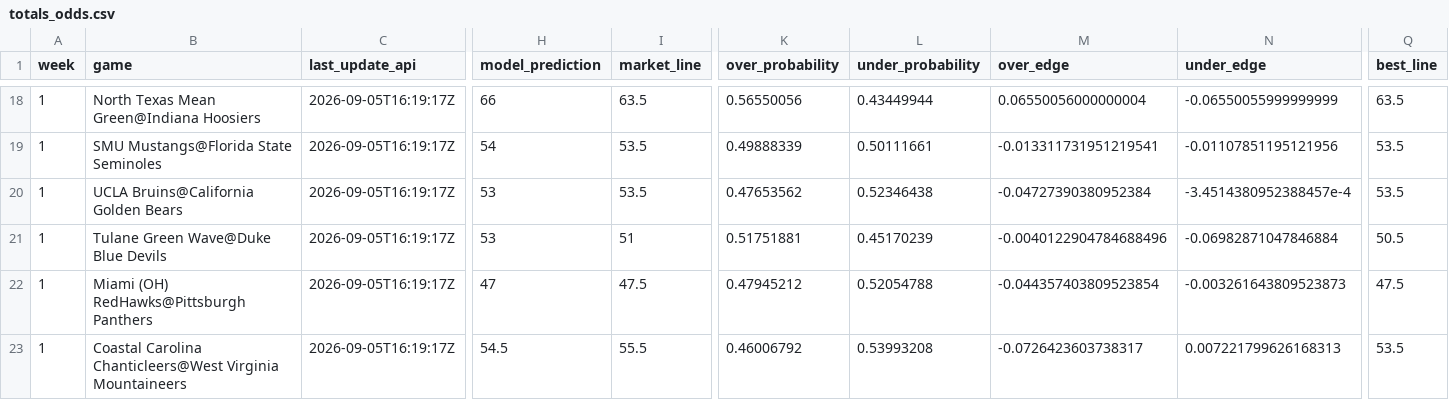
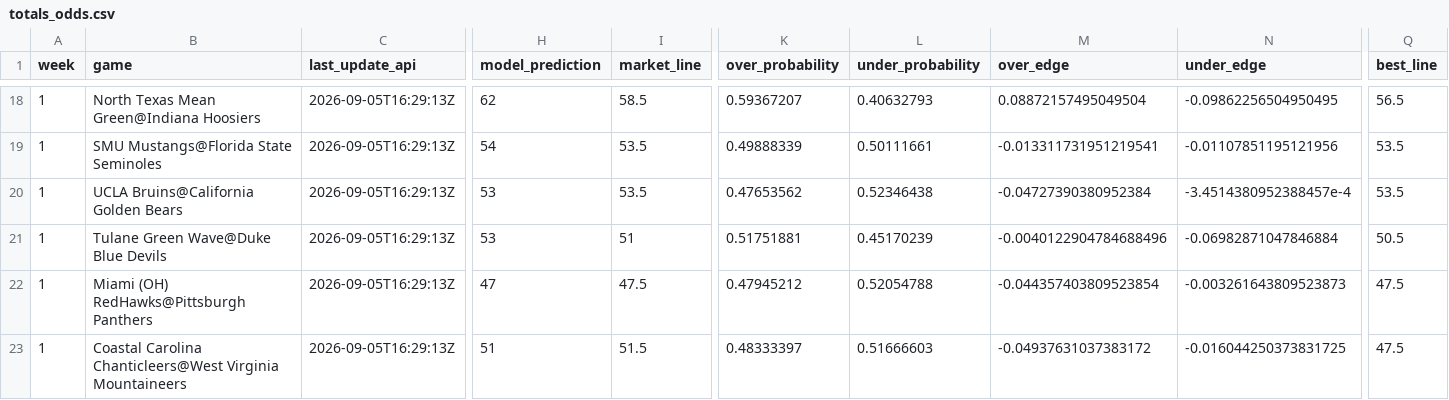
Before and after one commit to trashduty/trash-schedule, a CSV file: CFB_Odds/Data/totals_odds.csv, drawn as a sheet; only a part is shown, gaps mark what is left out; the diff covers the shown part only; the diff names each change by its address in the sheet, - before the commit and + after, or states it on an @@ line.

```diff
--- a/CFB_Odds/Data/totals_odds.csv
+++ b/CFB_Odds/Data/totals_odds.csv
-C18:C23 (last_update_api): 2026-09-05T16:19:17Z
+C18:C23 (last_update_api): 2026-09-05T16:29:13Z
-H18 (model_prediction): 66
+H18 (model_prediction): 62
-I18 (market_line): 63.5
+I18 (market_line): 58.5
-K18 (over_probability): 0.56550056
+K18 (over_probability): 0.59367207
-L18 (under_probability): 0.43449944
+L18 (under_probability): 0.40632793
-M18 (over_edge): 0.06550056000000004
+M18 (over_edge): 0.08872157495049504
-N18 (under_edge): -0.06550055999999999
+N18 (under_edge): -0.09862256504950495
-Q18 (best_line): 63.5
+Q18 (best_line): 56.5
-H23 (model_prediction): 54.5
+H23 (model_prediction): 51
-I23 (market_line): 55.5
+I23 (market_line): 51.5
-K23 (over_probability): 0.46006792
+K23 (over_probability): 0.48333397
-L23 (under_probability): 0.53993208
+L23 (under_probability): 0.51666603
-M23 (over_edge): -0.0726423603738317
+M23 (over_edge): -0.04937631037383172
-N23 (under_edge): 0.007221799626168313
+N23 (under_edge): -0.016044250373831725
-Q23 (best_line): 53.5
+Q23 (best_line): 47.5
```
Also changed, not shown: 102 edited cells elsewhere in this file, CFB_Odds/Data/spreads_odds.csv.
